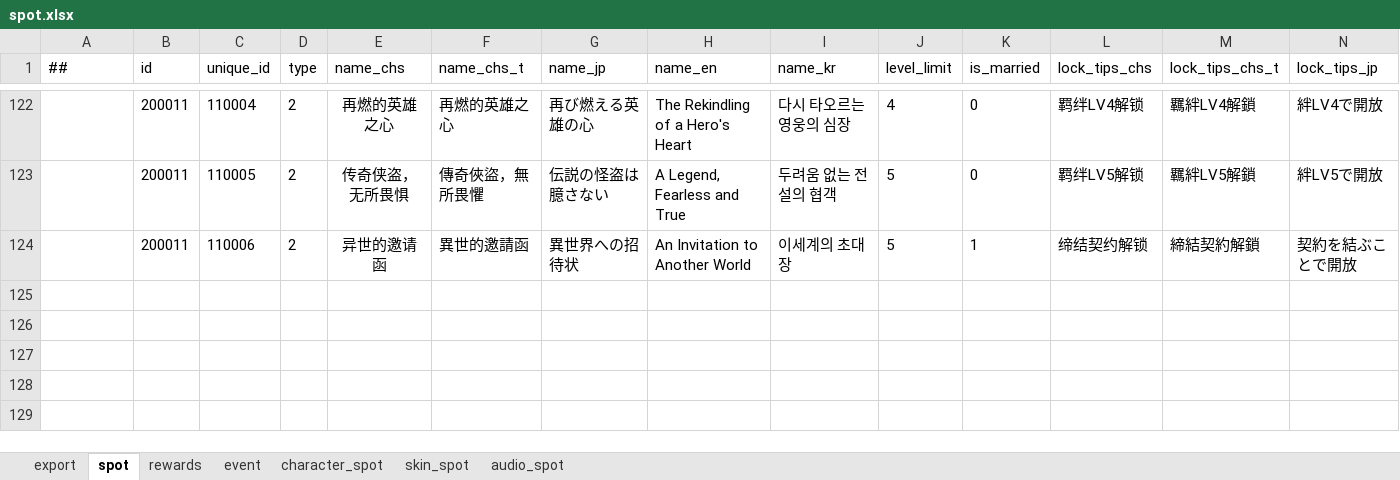
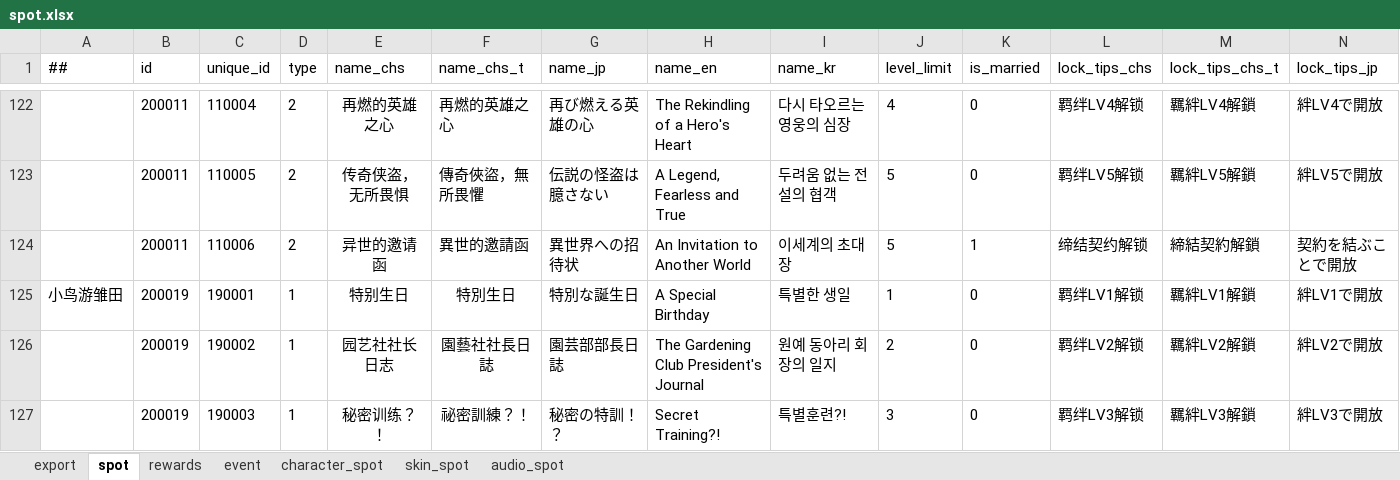
Before and after one commit to ZSKWorld/quehun, an Excel workbook: source/bin/excel/spot.xlsx, sheet spot, drawn as a sheet; only a part is shown, gaps mark what is left out; values as stored, in another font and other column widths than the file's, no borders; conditional formats not drawn; rows hold the shown columns only; the diff covers the shown part only; the diff names each change by its address in the sheet, - before the commit and + after, or states it on an @@ line.

```diff
--- a/source/bin/excel/spot.xlsx (sheet spot)
+++ b/source/bin/excel/spot.xlsx (sheet spot)
+row 125: 小鸟游雏田 | 200019 | 190001 | 1 | 特别生日 | 特別生日 | 特別な誕生日 | A Special Birthday | 특별한 생일 | 1 | 0 | 羁绊LV1解锁 | 羈絆LV1解鎖 | 絆LV1で開放
+row 126:  | 200019 | 190002 | 1 | 园艺社社长日志 | 園藝社社長日誌 | 園芸部部長日誌 | The Gardening Club President's Journal | 원예 동아리 회장의 일지 | 2 | 0 | 羁绊LV2解锁 | 羈絆LV2解鎖 | 絆LV2で開放
+row 127:  | 200019 | 190003 | 1 | 秘密训练？！ | 祕密訓練？！ | 秘密の特訓！？ | Secret Training?! | 특별훈련?! | 3 | 0 | 羁绊LV3解锁 | 羈絆LV3解鎖 | 絆LV3で開放
```
Also changed, not shown: 3 added rows and 1 edited cell elsewhere in this sheet, sheet character_spot, sheet skin_spot, sheet rewards, sheet audio_spot, source/bin/excel/activity.xlsx, source/bin/excel/events.xlsx, 16 other files.
